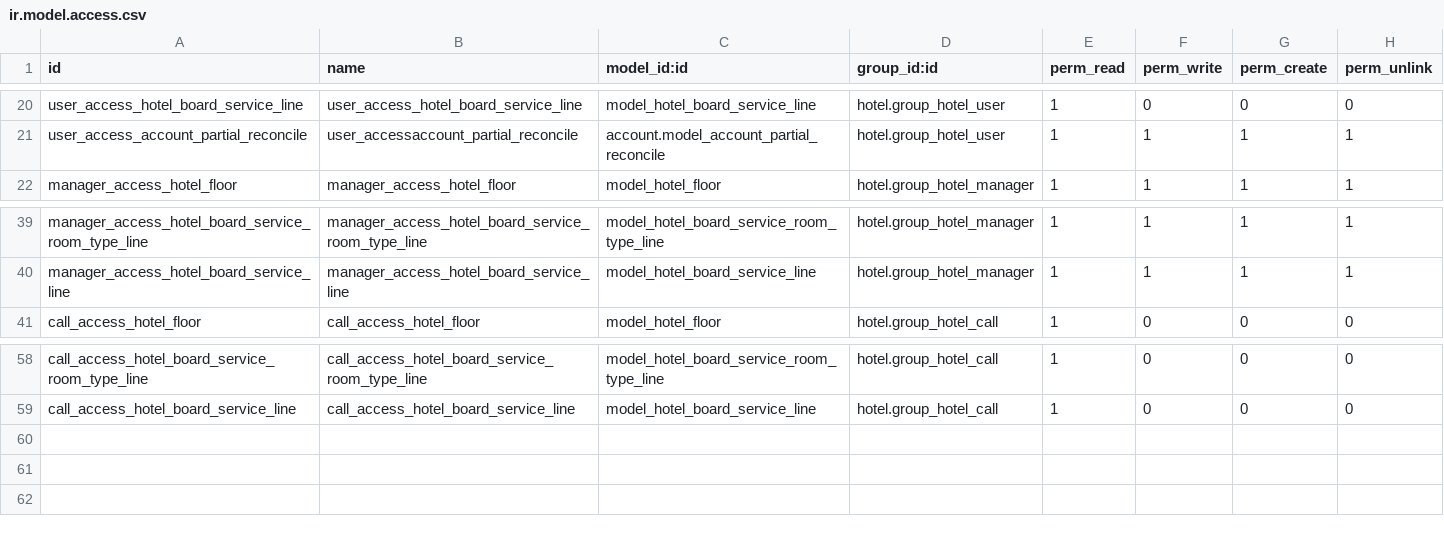
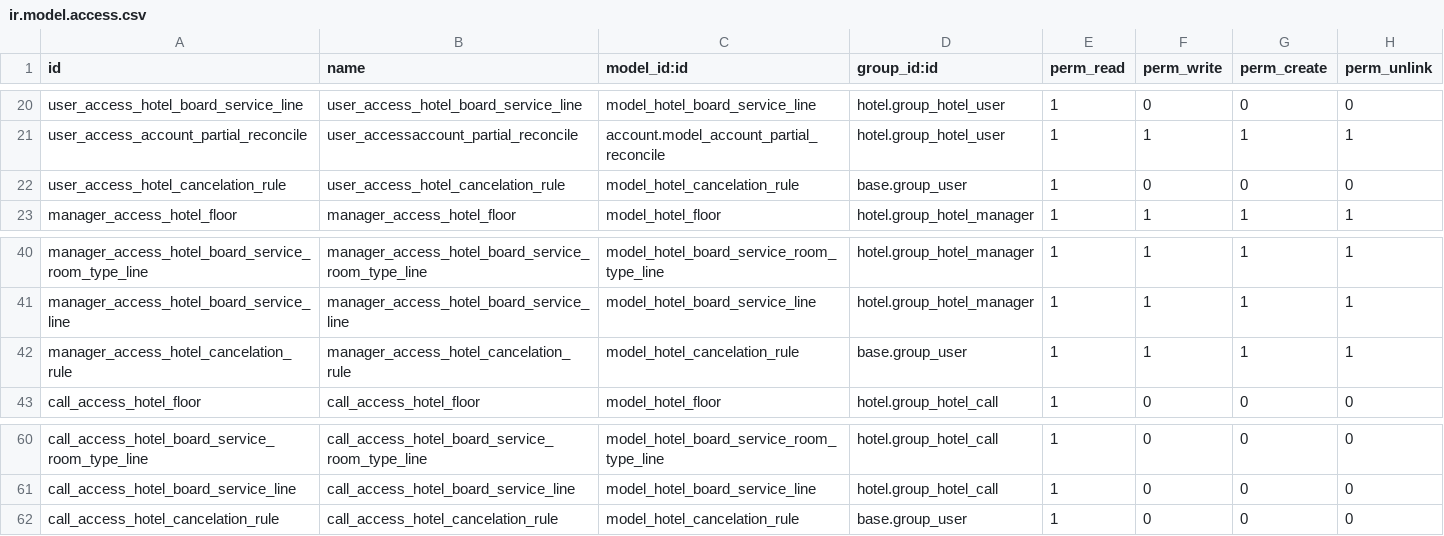
Before and after one commit to DeepWater1013/Hotel-Project-Module, a CSV file: hotel/security/ir.model.access.csv, drawn as a sheet; only a part is shown, gaps mark what is left out.

```diff
--- a/hotel/security/ir.model.access.csv
+++ b/hotel/security/ir.model.access.csv
@@ -21,2 +21,3 @@ user_access_hotel_board_service_line,user_access_hotel_board_service_line,model_
 user_access_account_partial_reconcile,user_accessaccount_partial_reconcile,account.model_account_partial_reconcile,hotel.group_hotel_user,1,1,1,1
+user_access_hotel_cancelation_rule,user_access_hotel_cancelation_rule,model_hotel_cancelation_rule,base.group_user,1,0,0,0
 manager_access_hotel_floor,manager_access_hotel_floor,model_hotel_floor,hotel.group_hotel_manager,1,1,1,1
@@ -40,2 +41,3 @@ manager_access_hotel_board_service_room_type_line,manager_access_hotel_board_ser
 manager_access_hotel_board_service_line,manager_access_hotel_board_service_line,model_hotel_board_service_line,hotel.group_hotel_manager,1,1,1,1
+manager_access_hotel_cancelation_rule,manager_access_hotel_cancelation_rule,model_hotel_cancelation_rule,base.group_user,1,1,1,1
 call_access_hotel_floor,call_access_hotel_floor,model_hotel_floor,hotel.group_hotel_call,1,0,0,0
@@ -59 +61,2 @@ call_access_hotel_board_service_room_type_line,call_access_hotel_board_service_r
 call_access_hotel_board_service_line,call_access_hotel_board_service_line,model_hotel_board_service_line,hotel.group_hotel_call,1,0,0,0
+call_access_hotel_cancelation_rule,call_access_hotel_cancelation_rule,model_hotel_cancelation_rule,base.group_user,1,0,0,0
```
Also changed, not shown: 3 other files.
